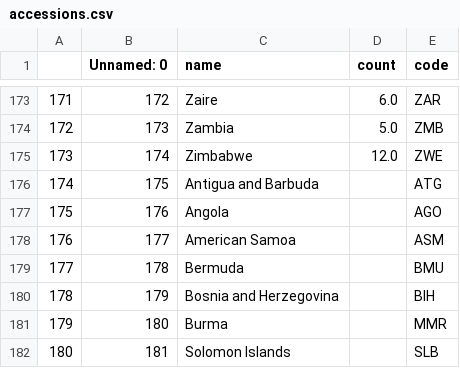
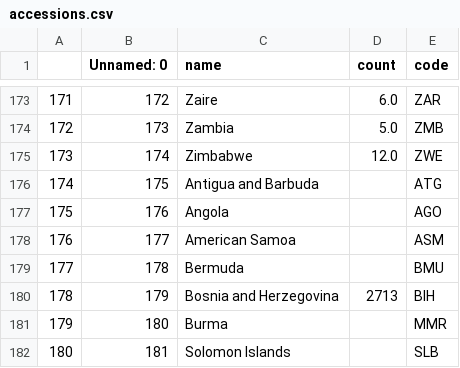
Before and after one commit to GlennHenshaw/rilm_map, a CSV file: data/accessions.csv, drawn as a sheet; only a part is shown, gaps mark what is left out.

Commit message:
Update accessions.csv

```diff
--- a/data/accessions.csv
+++ b/data/accessions.csv
@@ -179,3 +179,3 @@
 177,178,Bermuda,,BMU
-178,179,Bosnia and Herzegovina,,BIH
+178,179,Bosnia and Herzegovina,2713,BIH
 179,180,Burma,,MMR
```
